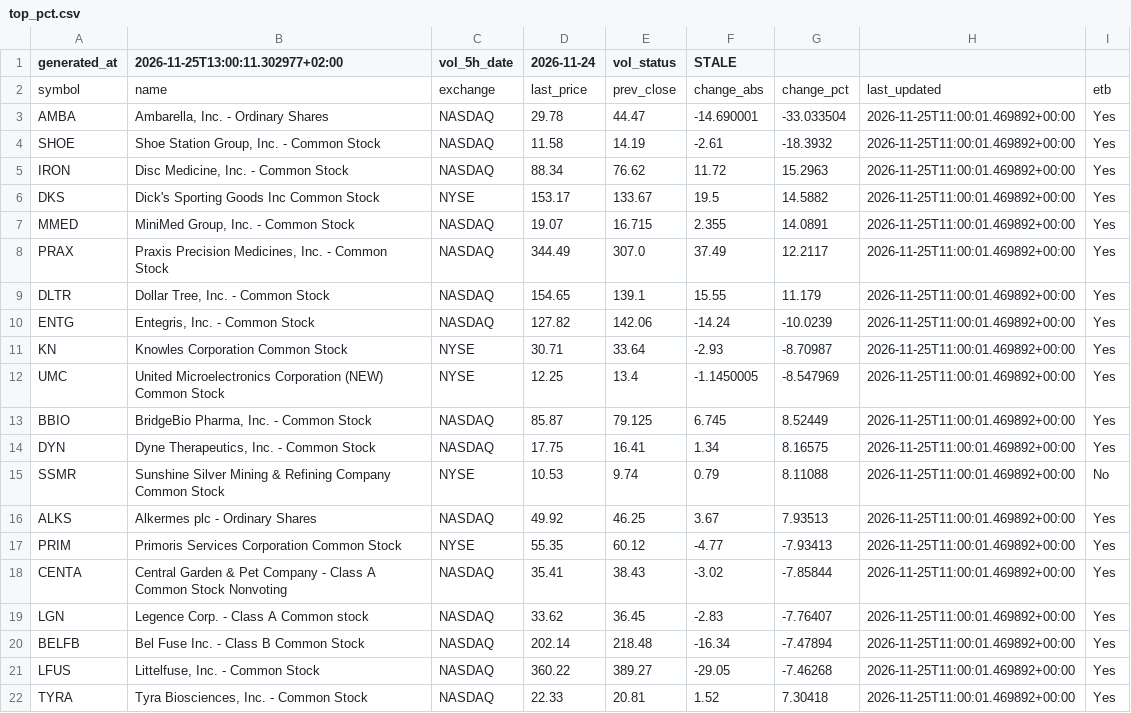
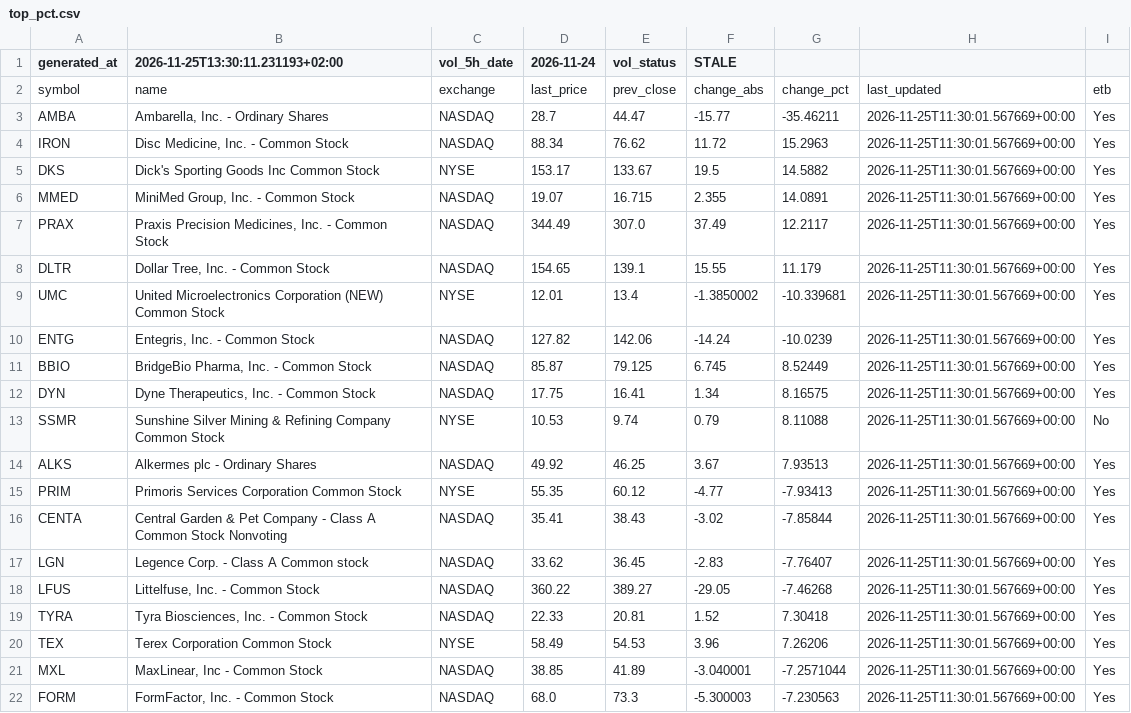
Before and after one commit to alonsadan1970/daily-stocks-data, a CSV file: top_pct.csv, drawn as a sheet.

```diff
--- a/top_pct.csv
+++ b/top_pct.csv
@@ -1,22 +1,22 @@
-generated_at,2026-11-25T13:00:11.302977+02:00,vol_5h_date,2026-11-24,vol_status,STALE
+generated_at,2026-11-25T13:30:11.231193+02:00,vol_5h_date,2026-11-24,vol_status,STALE
 symbol,name,exchange,last_price,prev_close,change_abs,change_pct,last_updated,etb
-AMBA,"Ambarella, Inc. - Ordinary Shares",NASDAQ,29.78,44.47,-14.690001,-33.033504,2026-11-25T11:00:01.469892+00:00,Yes
-SHOE,"Shoe Station Group, Inc. - Common Stock",NASDAQ,11.58,14.19,-2.61,-18.3932,2026-11-25T11:00:01.469892+00:00,Yes
-IRON,"Disc Medicine, Inc. - Common Stock",NASDAQ,88.34,76.62,11.72,15.2963,2026-11-25T11:00:01.469892+00:00,Yes
-DKS,Dick's Sporting Goods Inc Common Stock,NYSE,153.17,133.67,19.5,14.5882,2026-11-25T11:00:01.469892+00:00,Yes
-MMED,"MiniMed Group, Inc. - Common Stock",NASDAQ,19.07,16.715,2.355,14.0891,2026-11-25T11:00:01.469892+00:00,Yes
-PRAX,"Praxis Precision Medicines, Inc. - Common Stock",NASDAQ,344.49,307.0,37.49,12.2117,2026-11-25T11:00:01.469892+00:00,Yes
-DLTR,"Dollar Tree, Inc. - Common Stock",NASDAQ,154.65,139.1,15.55,11.179,2026-11-25T11:00:01.469892+00:00,Yes
-ENTG,"Entegris, Inc. - Common Stock",NASDAQ,127.82,142.06,-14.24,-10.0239,2026-11-25T11:00:01.469892+00:00,Yes
-KN,Knowles Corporation Common Stock,NYSE,30.71,33.64,-2.93,-8.70987,2026-11-25T11:00:01.469892+00:00,Yes
-UMC,United Microelectronics Corporation (NEW) Common Stock,NYSE,12.25,13.4,-1.1450005,-8.547969,2026-11-25T11:00:01.469892+00:00,Yes
-BBIO,"BridgeBio Pharma, Inc. - Common Stock",NASDAQ,85.87,79.125,6.745,8.52449,2026-11-25T11:00:01.469892+00:00,Yes
-DYN,"Dyne Therapeutics, Inc. - Common Stock",NASDAQ,17.75,16.41,1.34,8.16575,2026-11-25T11:00:01.469892+00:00,Yes
-SSMR,Sunshine Silver Mining & Refining Company Common Stock,NYSE,10.53,9.74,0.79,8.11088,2026-11-25T11:00:01.469892+00:00,No
-ALKS,Alkermes plc - Ordinary Shares,NASDAQ,49.92,46.25,3.67,7.93513,2026-11-25T11:00:01.469892+00:00,Yes
-PRIM,Primoris Services Corporation Common Stock,NYSE,55.35,60.12,-4.77,-7.93413,2026-11-25T11:00:01.469892+00:00,Yes
-CENTA,Central Garden & Pet Company - Class A Common Stock Nonvoting,NASDAQ,35.41,38.43,-3.02,-7.85844,2026-11-25T11:00:01.469892+00:00,Yes
-LGN,Legence Corp. - Class A Common stock,NASDAQ,33.62,36.45,-2.83,-7.76407,2026-11-25T11:00:01.469892+00:00,Yes
-BELFB,Bel Fuse Inc. - Class B Common Stock,NASDAQ,202.14,218.48,-16.34,-7.47894,2026-11-25T11:00:01.469892+00:00,Yes
-LFUS,"Littelfuse, Inc. - Common Stock",NASDAQ,360.22,389.27,-29.05,-7.46268,2026-11-25T11:00:01.469892+00:00,Yes
-TYRA,"Tyra Biosciences, Inc. - Common Stock",NASDAQ,22.33,20.81,1.52,7.30418,2026-11-25T11:00:01.469892+00:00,Yes
+AMBA,"Ambarella, Inc. - Ordinary Shares",NASDAQ,28.7,44.47,-15.77,-35.46211,2026-11-25T11:30:01.567669+00:00,Yes
+IRON,"Disc Medicine, Inc. - Common Stock",NASDAQ,88.34,76.62,11.72,15.2963,2026-11-25T11:30:01.567669+00:00,Yes
+DKS,Dick's Sporting Goods Inc Common Stock,NYSE,153.17,133.67,19.5,14.5882,2026-11-25T11:30:01.567669+00:00,Yes
+MMED,"MiniMed Group, Inc. - Common Stock",NASDAQ,19.07,16.715,2.355,14.0891,2026-11-25T11:30:01.567669+00:00,Yes
+PRAX,"Praxis Precision Medicines, Inc. - Common Stock",NASDAQ,344.49,307.0,37.49,12.2117,2026-11-25T11:30:01.567669+00:00,Yes
+DLTR,"Dollar Tree, Inc. - Common Stock",NASDAQ,154.65,139.1,15.55,11.179,2026-11-25T11:30:01.567669+00:00,Yes
+UMC,United Microelectronics Corporation (NEW) Common Stock,NYSE,12.01,13.4,-1.3850002,-10.339681,2026-11-25T11:30:01.567669+00:00,Yes
+ENTG,"Entegris, Inc. - Common Stock",NASDAQ,127.82,142.06,-14.24,-10.0239,2026-11-25T11:30:01.567669+00:00,Yes
+BBIO,"BridgeBio Pharma, Inc. - Common Stock",NASDAQ,85.87,79.125,6.745,8.52449,2026-11-25T11:30:01.567669+00:00,Yes
+DYN,"Dyne Therapeutics, Inc. - Common Stock",NASDAQ,17.75,16.41,1.34,8.16575,2026-11-25T11:30:01.567669+00:00,Yes
+SSMR,Sunshine Silver Mining & Refining Company Common Stock,NYSE,10.53,9.74,0.79,8.11088,2026-11-25T11:30:01.567669+00:00,No
+ALKS,Alkermes plc - Ordinary Shares,NASDAQ,49.92,46.25,3.67,7.93513,2026-11-25T11:30:01.567669+00:00,Yes
+PRIM,Primoris Services Corporation Common Stock,NYSE,55.35,60.12,-4.77,-7.93413,2026-11-25T11:30:01.567669+00:00,Yes
+CENTA,Central Garden & Pet Company - Class A Common Stock Nonvoting,NASDAQ,35.41,38.43,-3.02,-7.85844,2026-11-25T11:30:01.567669+00:00,Yes
+LGN,Legence Corp. - Class A Common stock,NASDAQ,33.62,36.45,-2.83,-7.76407,2026-11-25T11:30:01.567669+00:00,Yes
+LFUS,"Littelfuse, Inc. - Common Stock",NASDAQ,360.22,389.27,-29.05,-7.46268,2026-11-25T11:30:01.567669+00:00,Yes
+TYRA,"Tyra Biosciences, Inc. - Common Stock",NASDAQ,22.33,20.81,1.52,7.30418,2026-11-25T11:30:01.567669+00:00,Yes
+TEX,Terex Corporation Common Stock,NYSE,58.49,54.53,3.96,7.26206,2026-11-25T11:30:01.567669+00:00,Yes
+MXL,"MaxLinear, Inc - Common Stock",NASDAQ,38.85,41.89,-3.040001,-7.2571044,2026-11-25T11:30:01.567669+00:00,Yes
+FORM,"FormFactor, Inc. - Common Stock",NASDAQ,68.0,73.3,-5.300003,-7.230563,2026-11-25T11:30:01.567669+00:00,Yes
```
Also changed, not shown: top_abs.csv, top_abs_200.csv.
